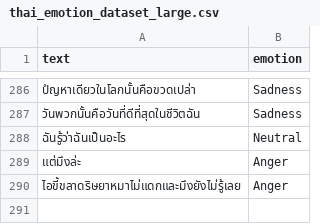
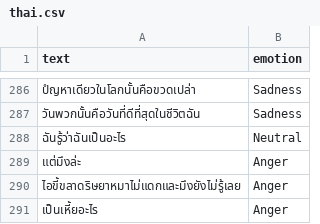
Before and after one commit to GkungZ01/ai-emotion-detection-in-text, a CSV file: dataset/thai.csv (was dataset/csv/thai_emotion_dataset_large.csv), drawn as a sheet; only a part is shown, gaps mark what is left out; the diff names each change by its address in the sheet, - before the commit and + after, or states it on an @@ line.

```diff
--- a/dataset/csv/thai_emotion_dataset_large.csv
+++ b/dataset/thai.csv
+row 291: เป็นเหี้ยอะไร | Anger
```
Also changed, not shown: dataset/eng.csv, 1 other file.
